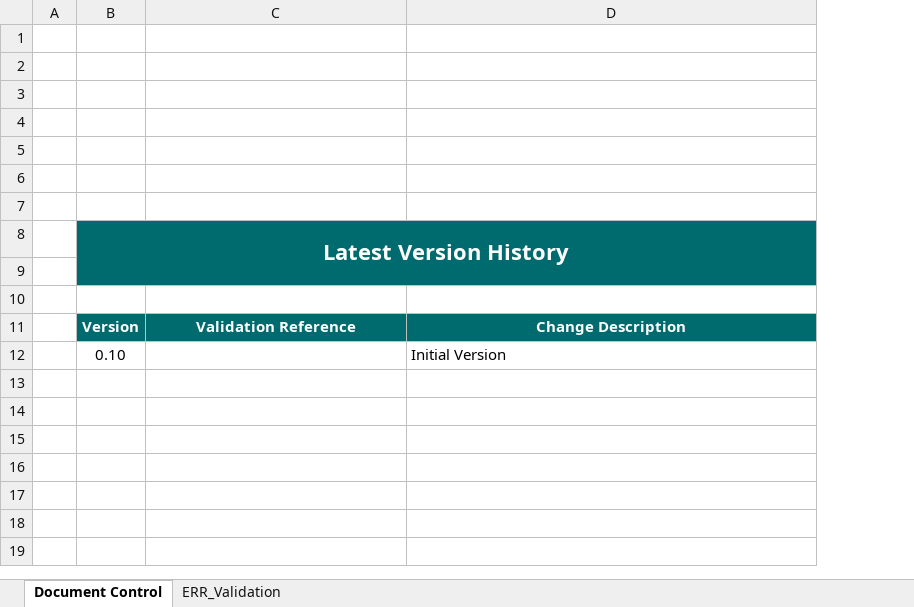
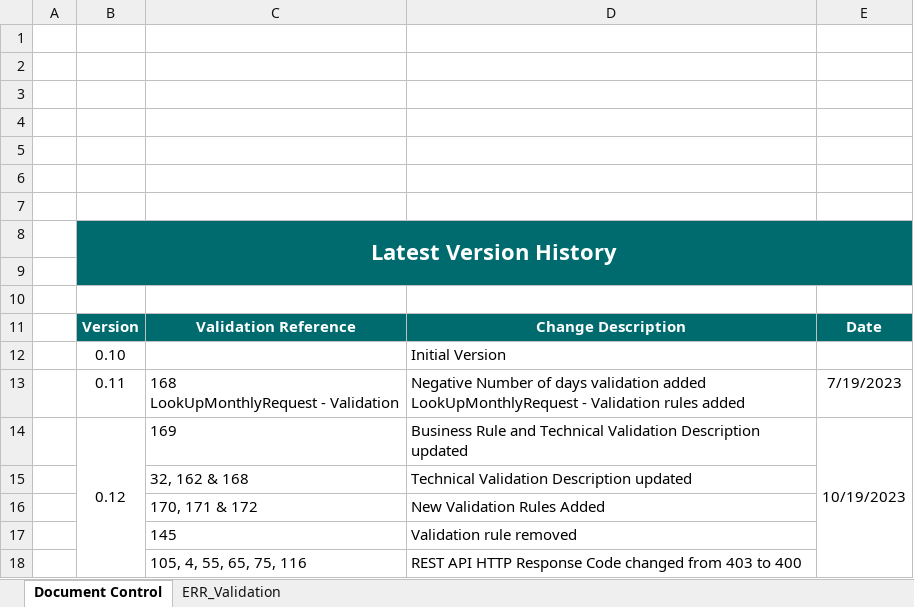
Before and after one commit to revtestaccount/paye-employers-documentation, an Excel workbook: PIT4/validation-rules/Enhanced Reporting Validation Rules.xlsx, sheet Document Control, drawn as a sheet; values as stored, in another font and other column widths than the file's, no borders; charts and pictures not drawn; ↵ is a line break in a cell; the diff names each change by its address in the sheet, - before the commit and + after, or states it on an @@ line.

```diff
--- a/PIT4/validation-rules/Enhanced Reporting Validation Rules.xlsx (sheet Document Control)
+++ b/PIT4/validation-rules/Enhanced Reporting Validation Rules.xlsx (sheet Document Control)
+column E, row 11: Date
+row 13:  | 0.11 | 168 ↵ LookUpMonthlyRequest - Validation | Negative Number of days validation added ↵ LookUpMonthlyRequest - Validation rules added | 7/19/2023
+row 14:  | 0.12 | 169 | Business Rule and Technical Validation Description updated | 10/19/2023
+row 15:  |  | 32, 162 & 168 | Technical Validation Description updated
+row 16:  |  | 170, 171 & 172 | New Validation Rules Added
+row 17:  |  | 145 | Validation rule removed
+row 18:  |  | 105, 4, 55, 65, 75, 116 | REST API HTTP Response Code changed from 403 to 400
```
Also changed, not shown: sheet ERR_Validation, charts or pictures, PIT4/Schema Publication Changelog.xlsx, 1 other file.
